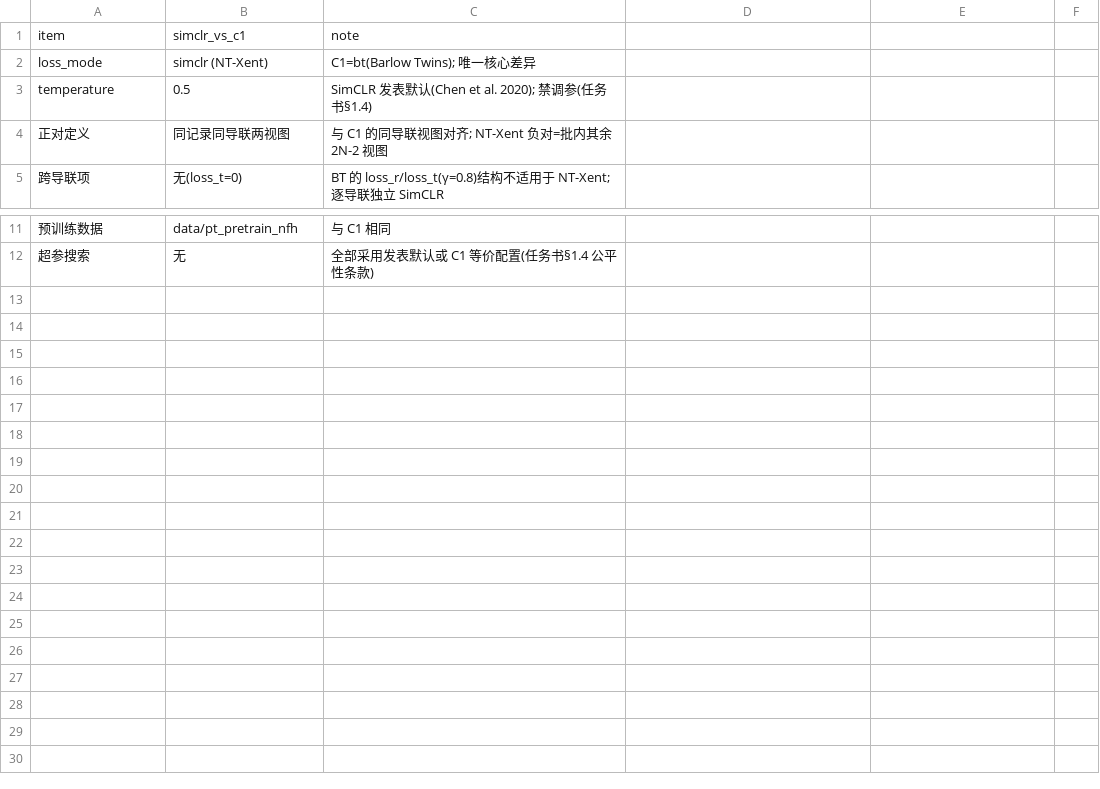
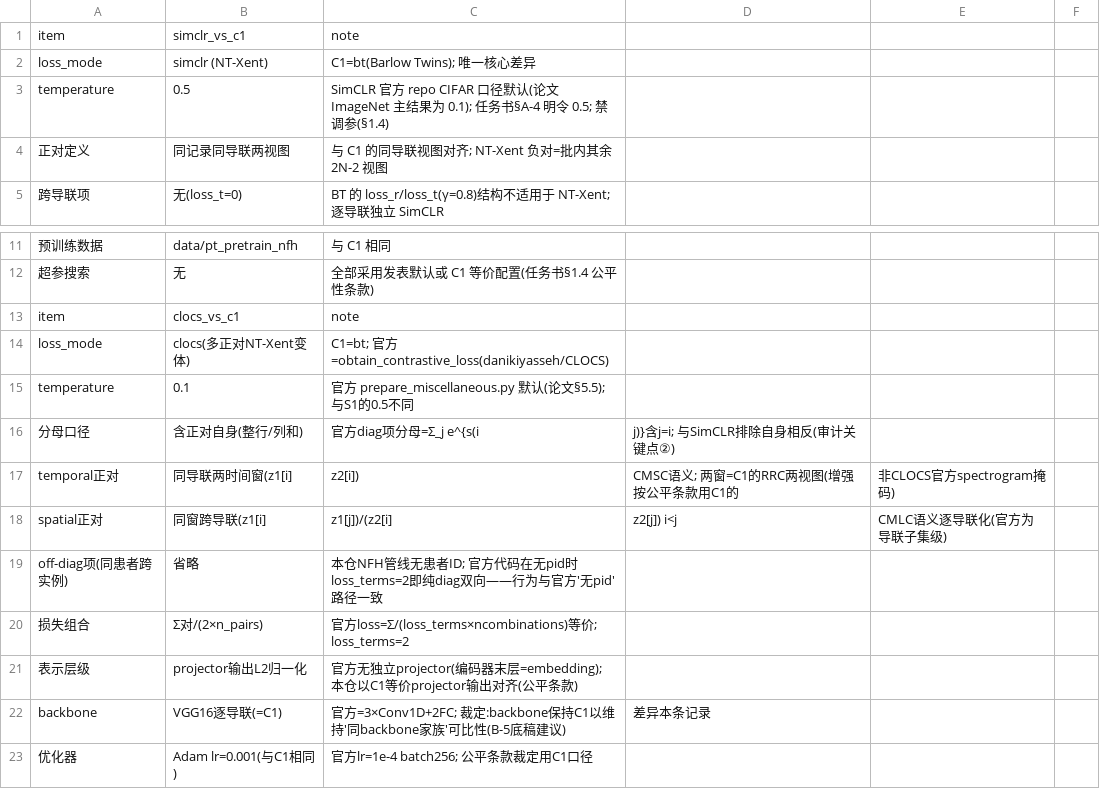
Before and after one commit to geziang/ECG, a CSV file: ECG_SSL_LFBT-main/runlog/W4/baseline_hparams.csv, drawn as a sheet; only a part is shown, gaps mark what is left out; the diff names each change by its address in the sheet, - before the commit and + after, or states it on an @@ line.

Commit message:
W4 A-5实现(主机A): CLOCS(S2)损失+单测3/3, A-8b重放驱动就绪
- run_pt增--loss-mode clocs: 官方obtain_contrastive_loss的diag双向项, τ=0.1(官方默认), 分母含正对自身(与SimCLR相反, 审计关键点②有解析例正门); temporal正对=同导联两时间窗(CMSC), spatial正对=同窗跨导联(CMLC逐导联化); off-diag(同患者跨实例)省略=官方无pid自然路径(loss_terms=2); 损失Σ/(2×n_pairs)等价官方归一化
- backbone保持C1同构(采纳B-5底稿建议, 维持'同backbone家族'可比性, 差异已逐条入baseline_hparams.csv CLOCS段)
- test_clocs_loss 3/3(正交基解析例2·ln(1+e^-10)+分支手工重算逐位一致+CLI); test_simclr回归4/4
- 官方仓库核对: danikiyasseh/CLOCS(论文地址)obtain_contrastive_loss源码逐条比对, 与B-5底稿口径一致; tomato1min/clocs未在论文引用, 以论文地址为权威
- A-8b: run_predreplay.py(23组LP重放+复现门AUROC四位/AUPRC±1e-4自动比对, 幂等), 待GPU空位启动

```diff
--- a/ECG_SSL_LFBT-main/runlog/W4/baseline_hparams.csv
+++ b/ECG_SSL_LFBT-main/runlog/W4/baseline_hparams.csv
-C3: SimCLR 发表默认(Chen et al. 2020); 禁调参(任务书§1.4)
+C3: SimCLR 官方 repo CIFAR 口径默认(论文 ImageNet 主结果为 0.1); 任务书§A-4 明令 0.5; 禁调参(§1.4)
+row 13: item | clocs_vs_c1 | note
+row 14: loss_mode | clocs(多正对NT-Xent变体) | C1=bt; 官方=obtain_contrastive_loss(danikiyasseh/CLOCS)
+row 15: temperature | 0.1 | 官方 prepare_miscellaneous.py 默认(论文§5.5); 与S1的0.5不同
+row 16: 分母口径 | 含正对自身(整行/列和) | 官方diag项分母=Σ_j e^{s(i | j)}含j=i; 与SimCLR排除自身相反(审计关键点②)
+row 17: temporal正对 | 同导联两时间窗(z1[i] | z2[i]) | CMSC语义; 两窗=C1的RRC两视图(增强按公平条款用C1的 | 非CLOCS官方spectrogram掩码)
+row 18: spatial正对 | 同窗跨导联(z1[i] | z1[j])/(z2[i] | z2[j]) i<j | CMLC语义逐导联化(官方为导联子集级)
+row 19: off-diag项(同患者跨实例) | 省略 | 本仓NFH管线无患者ID; 官方代码在无pid时loss_terms=2即纯diag双向——行为与官方'无pid'路径一致
+row 20: 损失组合 | Σ对/(2×n_pairs) | 官方loss=Σ/(loss_terms×ncombinations)等价; loss_terms=2
+row 21: 表示层级 | projector输出L2归一化 | 官方无独立projector(编码器末层=embedding); 本仓以C1等价projector输出对齐(公平条款)
+row 22: backbone | VGG16逐导联(=C1) | 官方=3×Conv1D+2FC; 裁定:backbone保持C1以维持'同backbone家族'可比性(B-5底稿建议) | 差异本条记录
+row 23: 优化器 | Adam lr=0.001(与C1相同) | 官方lr=1e-4 batch256; 公平条款裁定用C1口径
```
Also changed, not shown: 3 other files.
